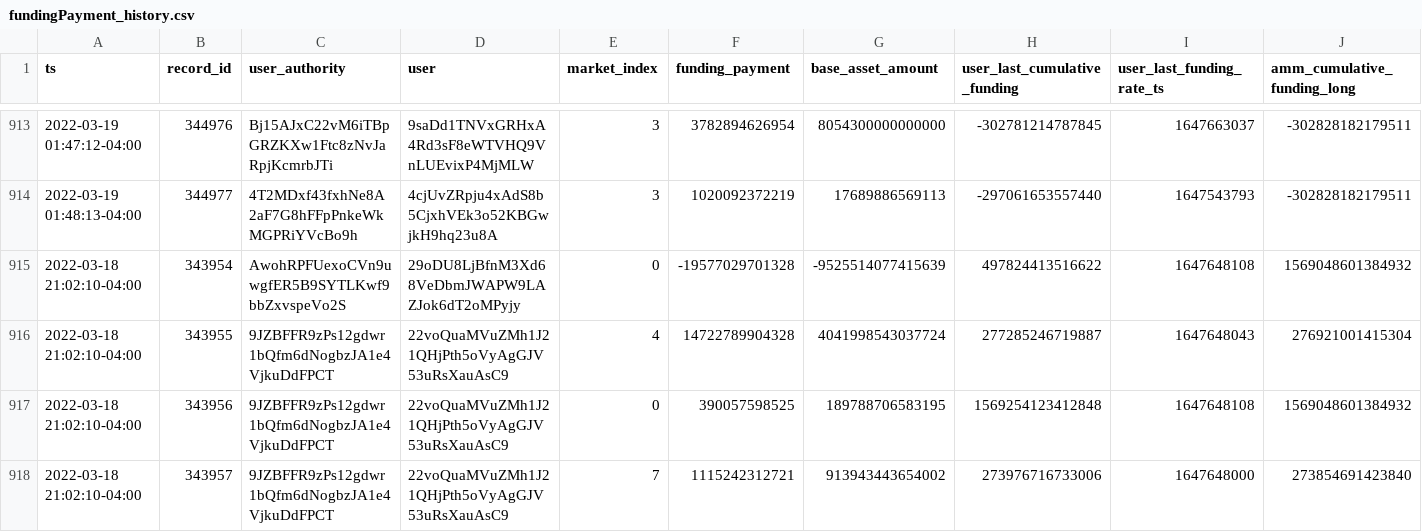
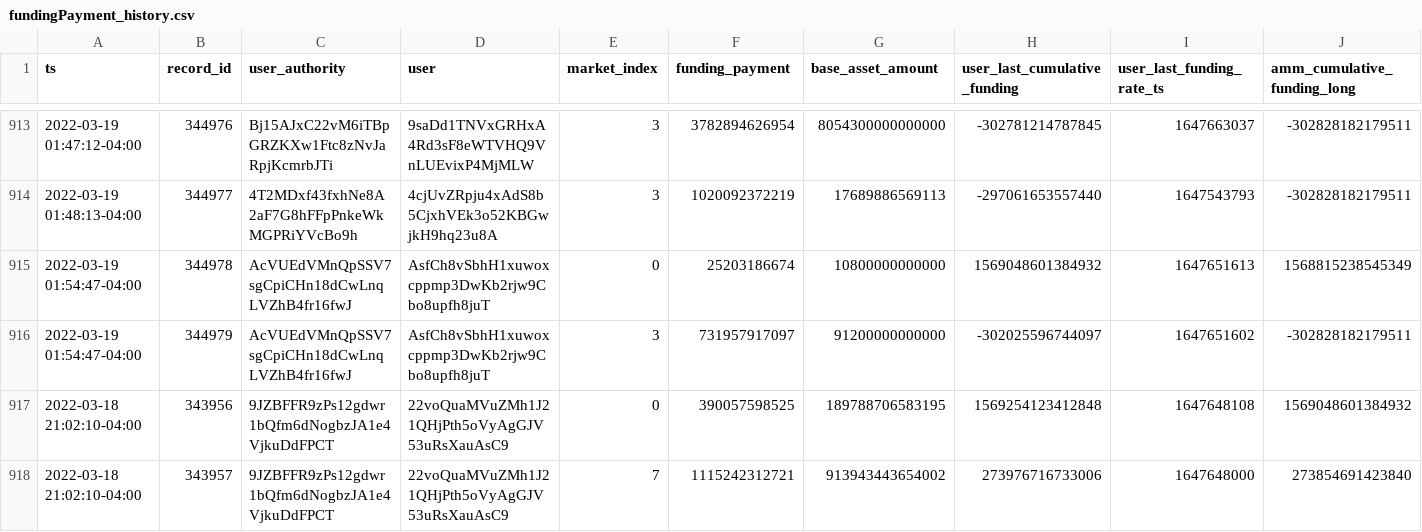
Before and after one commit to 0xbigz/drift-flat-data, a CSV file: data/fundingPayment_history.csv, drawn as a sheet; only a part is shown, gaps mark what is left out; removed rows and columns are numbered as before the commit, all else as after; rows hold the shown columns only; the diff names each change by its address in the sheet, - before the commit and + after, or states it on an @@ line.

```diff
--- a/data/fundingPayment_history.csv
+++ b/data/fundingPayment_history.csv
-row 915: 2022-03-18 21:02:10-04:00 | 343954 | AwohRPFUexoCVn9uwgfER5B9SYTLKwf9bbZxvspeVo2S | 29oDU8LjBfnM3Xd68VeDbmJWAPW9LAZJok6dT2oMPyjy | 0 | -19577029701328 | -9525514077415639 | 497824413516622 | 1647648108 | 1569048601384932
-row 916: 2022-03-18 21:02:10-04:00 | 343955 | 9JZBFFR9zPs12gdwr1bQfm6dNogbzJA1e4VjkuDdFPCT | 22voQuaMVuZMh1J21QHjPth5oVyAgGJV53uRsXauAsC9 | 4 | 14722789904328 | 4041998543037724 | 277285246719887 | 1647648043 | 276921001415304
+row 915: 2022-03-19 01:54:47-04:00 | 344978 | AcVUEdVMnQpSSV7sgCpiCHn18dCwLnqLVZhB4fr16fwJ | AsfCh8vSbhH1xuwoxcppmp3DwKb2rjw9Cbo8upfh8juT | 0 | 25203186674 | 10800000000000 | 1569048601384932 | 1647651613 | 1568815238545349
+row 916: 2022-03-19 01:54:47-04:00 | 344979 | AcVUEdVMnQpSSV7sgCpiCHn18dCwLnqLVZhB4fr16fwJ | AsfCh8vSbhH1xuwoxcppmp3DwKb2rjw9Cbo8upfh8juT | 3 | 731957917097 | 91200000000000 | -302025596744097 | 1647651602 | -302828182179511
```
Also changed, not shown: data/markets_state.csv, data/trade_history.csv, 3 other files.
